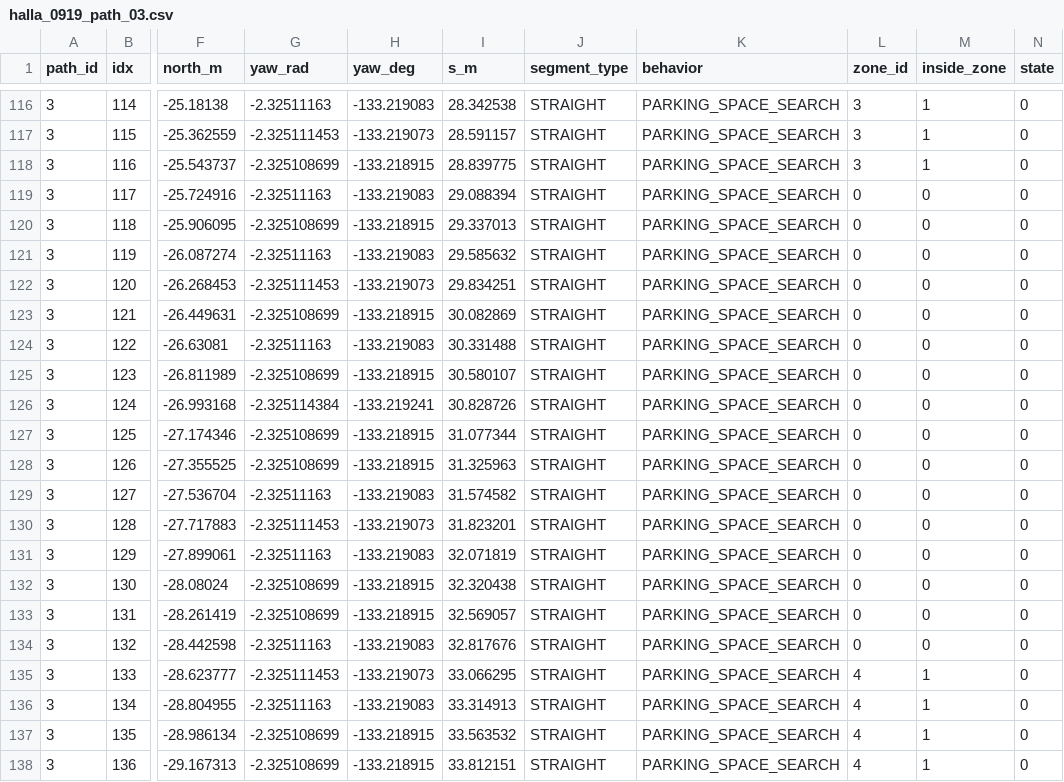
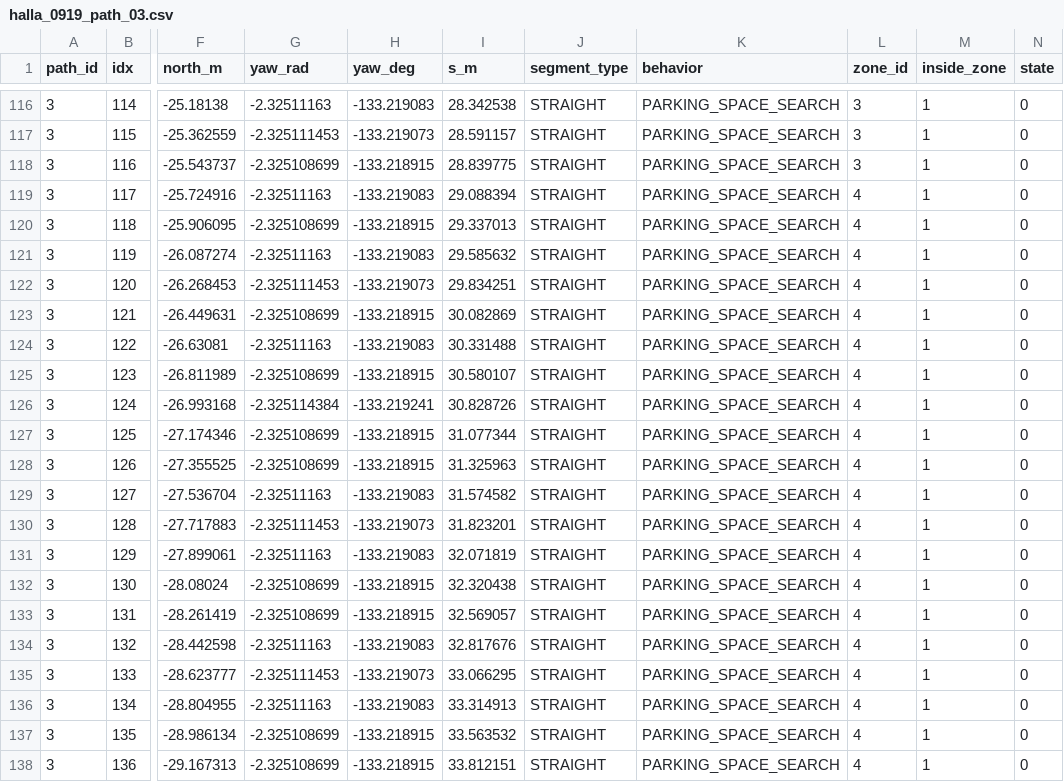
Before and after one commit to Kimyungi/HL-Global-Mobility-Team2, a CSV file: src/stack_gps/waypoints/halla_0919_path_03.csv, drawn as a sheet; only a part is shown, gaps mark what is left out; the diff names each change by its address in the sheet, - before the commit and + after, or states it on an @@ line.

```diff
--- a/src/stack_gps/waypoints/halla_0919_path_03.csv
+++ b/src/stack_gps/waypoints/halla_0919_path_03.csv
-L119:L134 (zone_id): 0
+L119:L134 (zone_id): 4
-M119:M134 (inside_zone): 0
+M119:M134 (inside_zone): 1
```
Also changed, not shown: src/stack_gps/waypoints/halla_0919_path_04.csv, 31 other files.
